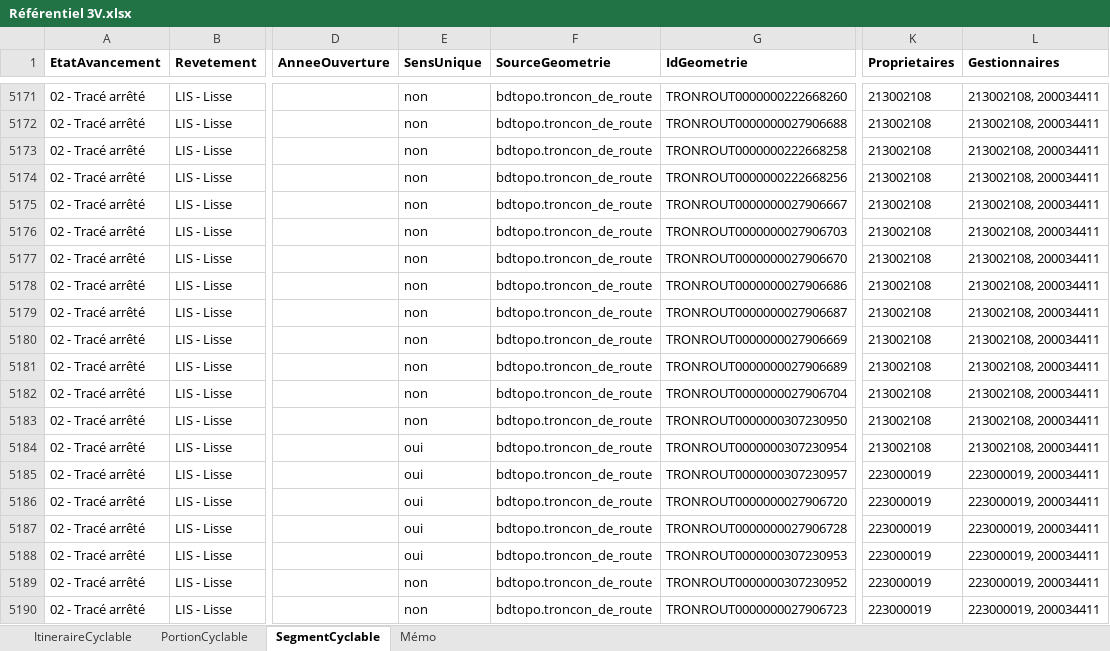
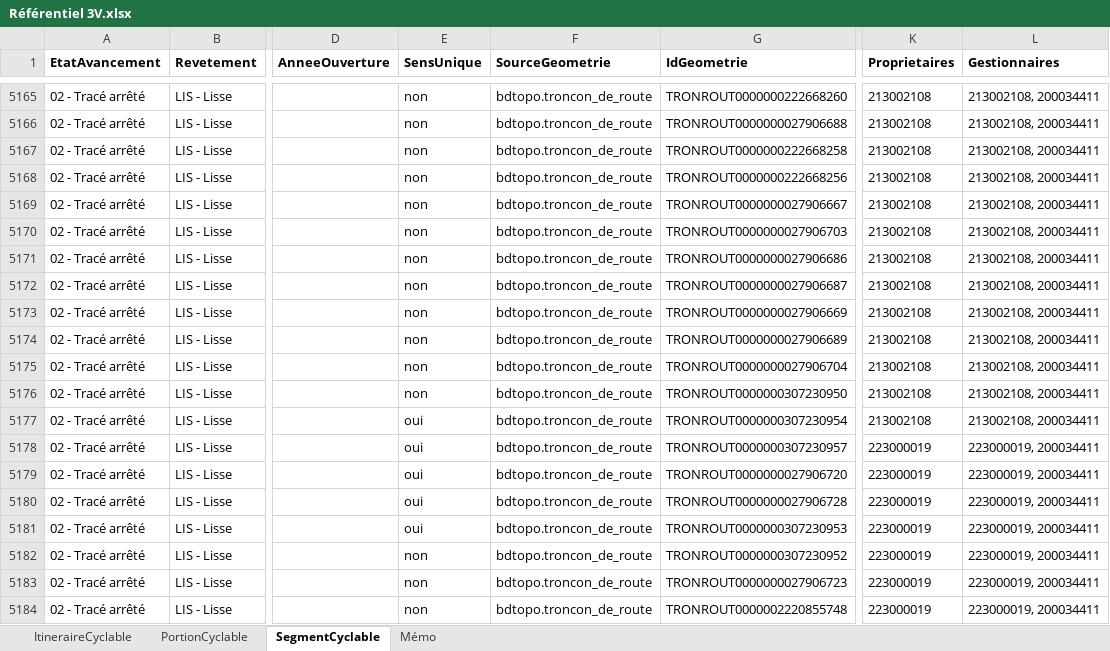
Before and after one commit to CD30-Devil/SI3P0, an Excel workbook: 3V/Données/Référentiel 3V.xlsx, sheet SegmentCyclable, drawn as a sheet; only a part is shown, gaps mark what is left out; values as stored, in another font and other column widths than the file's, no borders; addresses are those after the commit; the diff covers the shown part only; the diff names each change by its address in the sheet, - before the commit and + after, or states it on an @@ line.

```diff
--- a/3V/Données/Référentiel 3V.xlsx (sheet SegmentCyclable)
+++ b/3V/Données/Référentiel 3V.xlsx (sheet SegmentCyclable)
-G5171 (IdGeometrie): TRONROUT0000000027906670
+G5171 (IdGeometrie): TRONROUT0000000027906686
-G5172 (IdGeometrie): TRONROUT0000000027906686
+G5172 (IdGeometrie): TRONROUT0000000027906687
-G5173 (IdGeometrie): TRONROUT0000000027906687
+G5173 (IdGeometrie): TRONROUT0000000027906669
-G5174 (IdGeometrie): TRONROUT0000000027906669
+G5174 (IdGeometrie): TRONROUT0000000027906689
-G5175 (IdGeometrie): TRONROUT0000000027906689
+G5175 (IdGeometrie): TRONROUT0000000027906704
-G5176 (IdGeometrie): TRONROUT0000000027906704
+G5176 (IdGeometrie): TRONROUT0000000307230950
-E5177 (SensUnique): non
+E5177 (SensUnique): oui
-G5177 (IdGeometrie): TRONROUT0000000307230950
+G5177 (IdGeometrie): TRONROUT0000000307230954
-G5178 (IdGeometrie): TRONROUT0000000307230954
+G5178 (IdGeometrie): TRONROUT0000000307230957
-K5178 (Proprietaires): 213002108
+K5178 (Proprietaires): 223000019
-L5178 (Gestionnaires): 213002108, 200034411
+L5178 (Gestionnaires): 223000019, 200034411
-G5179 (IdGeometrie): TRONROUT0000000307230957
+G5179 (IdGeometrie): TRONROUT0000000027906720
-G5180 (IdGeometrie): TRONROUT0000000027906720
+G5180 (IdGeometrie): TRONROUT0000000027906728
-G5181 (IdGeometrie): TRONROUT0000000027906728
+G5181 (IdGeometrie): TRONROUT0000000307230953
-E5182 (SensUnique): oui
+E5182 (SensUnique): non
-G5182 (IdGeometrie): TRONROUT0000000307230953
+G5182 (IdGeometrie): TRONROUT0000000307230952
-G5183 (IdGeometrie): TRONROUT0000000307230952
+G5183 (IdGeometrie): TRONROUT0000000027906723
-G5184 (IdGeometrie): TRONROUT0000000027906723
+G5184 (IdGeometrie): TRONROUT0000002220855748
```
Also changed, not shown: 9 added rows, 19 removed rows and 251 edited cells elsewhere in this sheet, sheet Mémo, 2 other files.
